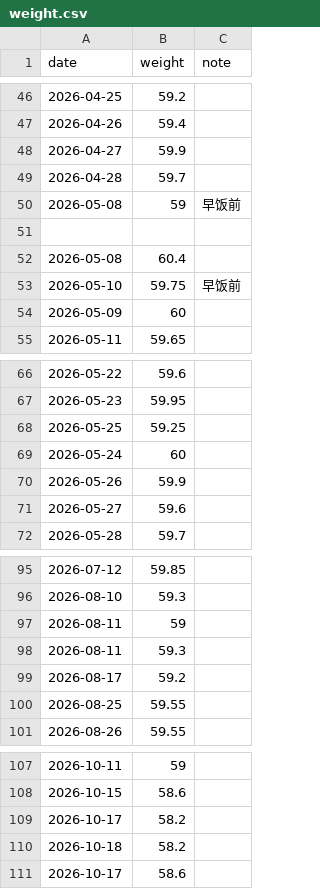
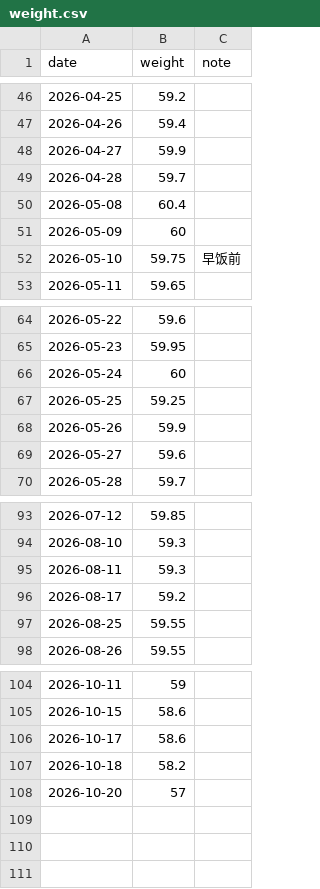
Before and after one commit to yumeAlexLee/weight_sjh, a CSV file: data/weight.csv, drawn as a sheet; only a part is shown, gaps mark what is left out.

Commit message:
add weight: 2026-10-20 57kg

```diff
--- a/data/weight.csv
+++ b/data/weight.csv
@@ -49,7 +49,5 @@ date,weight,note
 2026-04-28,59.7,
-2026-05-08,59,早饭前
-
 2026-05-08,60.4,
+2026-05-09,60,
 2026-05-10,59.75,早饭前
-2026-05-09,60,
 2026-05-11,59.65,
@@ -67,4 +65,4 @@ date,weight,note
 2026-05-23,59.95,
+2026-05-24,60,
 2026-05-25,59.25,
-2026-05-24,60,
 2026-05-26,59.9,
@@ -96,3 +94,2 @@ date,weight,note
 2026-08-10,59.3,
-2026-08-11,59,
 2026-08-11,59.3,
@@ -108,4 +105,4 @@ date,weight,note
 2026-10-15,58.6,
-2026-10-17,58.2,
+2026-10-17,58.6,
 2026-10-18,58.2,
-2026-10-17,58.6,
+2026-10-20,57,
```
